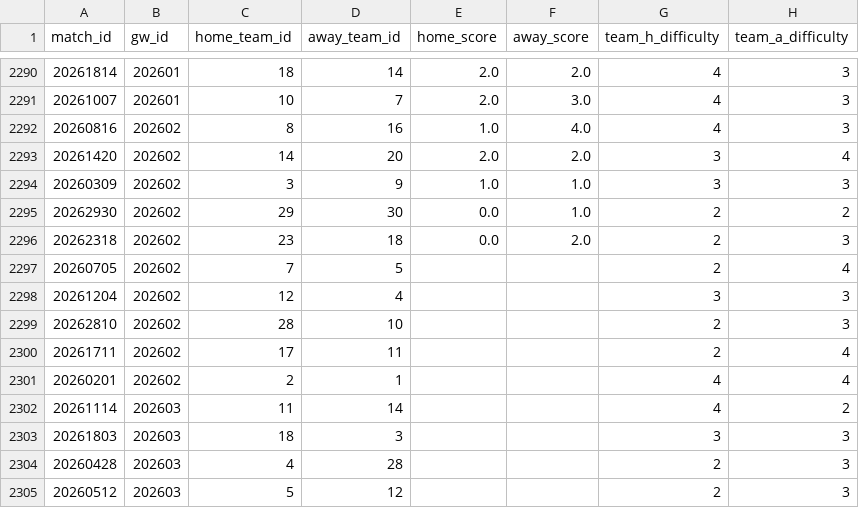
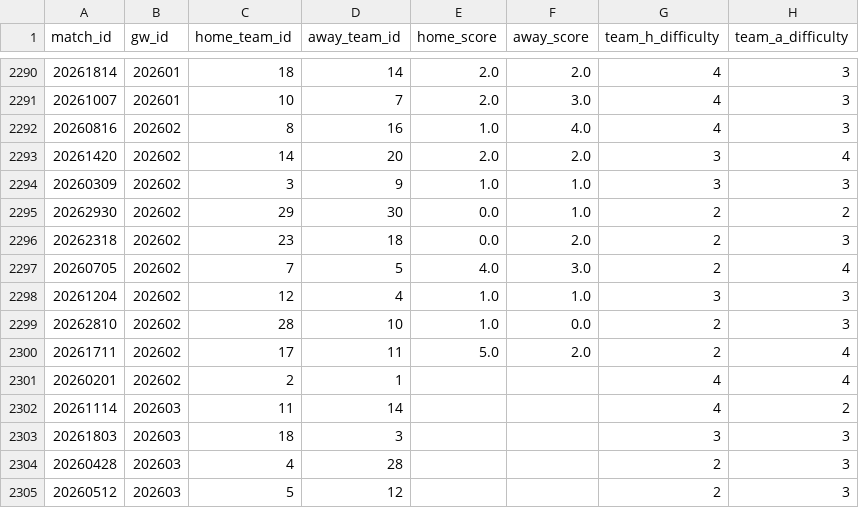
Before and after one commit to FabianMyrvang/FPL-Analytics, a CSV file: FPL_DATA/fpl_fixture_fact.csv, drawn as a sheet; only a part is shown, gaps mark what is left out; the diff names each change by its address in the sheet, - before the commit and + after, or states it on an @@ line.

```diff
--- a/FPL_DATA/fpl_fixture_fact.csv
+++ b/FPL_DATA/fpl_fixture_fact.csv
-E2297 (home_score): (empty)
+E2297 (home_score): 4.0
-F2297 (away_score): (empty)
+F2297 (away_score): 3.0
-E2298:E2299 (home_score): (empty)
+E2298:E2299 (home_score): 1.0
-F2298 (away_score): (empty)
+F2298 (away_score): 1.0
-F2299 (away_score): (empty)
+F2299 (away_score): 0.0
-E2300 (home_score): (empty)
+E2300 (home_score): 5.0
-F2300 (away_score): (empty)
+F2300 (away_score): 2.0
```
Also changed, not shown: FPL_DATA/elo_fixture_fact.csv, FPL_DATA/player_dim.csv, 3 other files.
